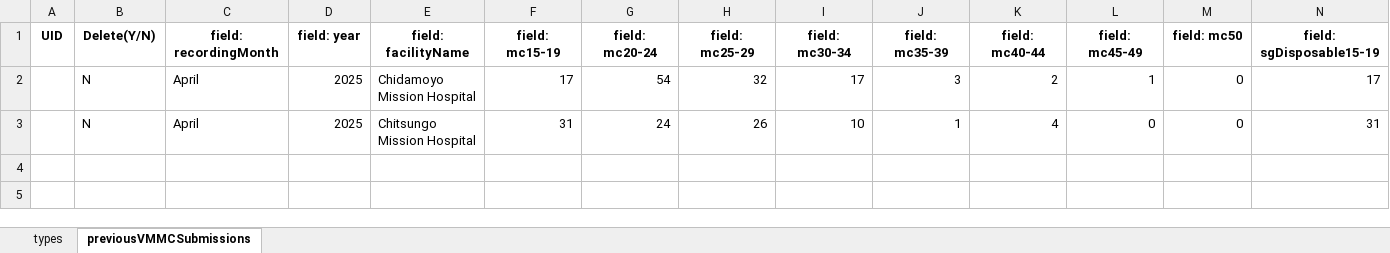
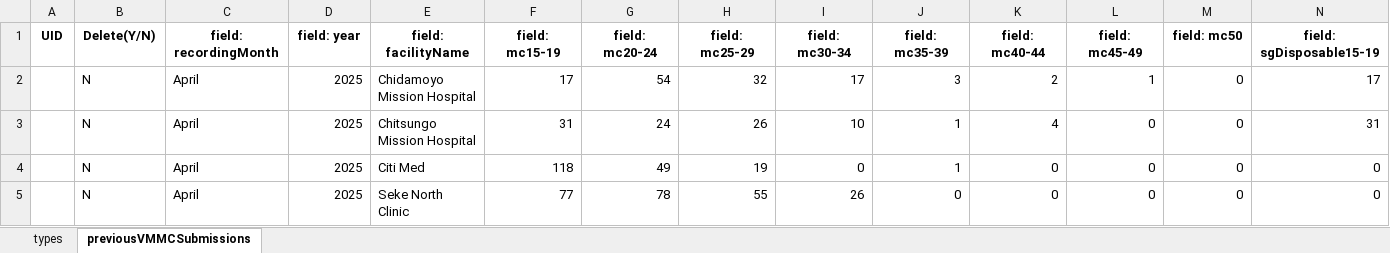
Before and after one commit to ashleymutenha/zazicProgrammaticReport, an Excel workbook: ZDIPlookup.xlsx, sheet previousVMMCSubmissions, drawn as a sheet; only a part is shown; values as stored, in another font and other column widths than the file's, no borders; rows hold the shown columns only; the diff names each change by its address in the sheet, - before the commit and + after, or states it on an @@ line.

```diff
--- a/ZDIPlookup.xlsx (sheet previousVMMCSubmissions)
+++ b/ZDIPlookup.xlsx (sheet previousVMMCSubmissions)
+row 4:  | N | April | 2025 | Citi Med | 118 | 49 | 19 | 0 | 1 | 0 | 0 | 0 | 0
+row 5:  | N | April | 2025 | Seke North Clinic | 77 | 78 | 55 | 26 | 0 | 0 | 0 | 0 | 0
```
Also changed, not shown: corrections.xlsx, data.xlsx, 6 other files.
